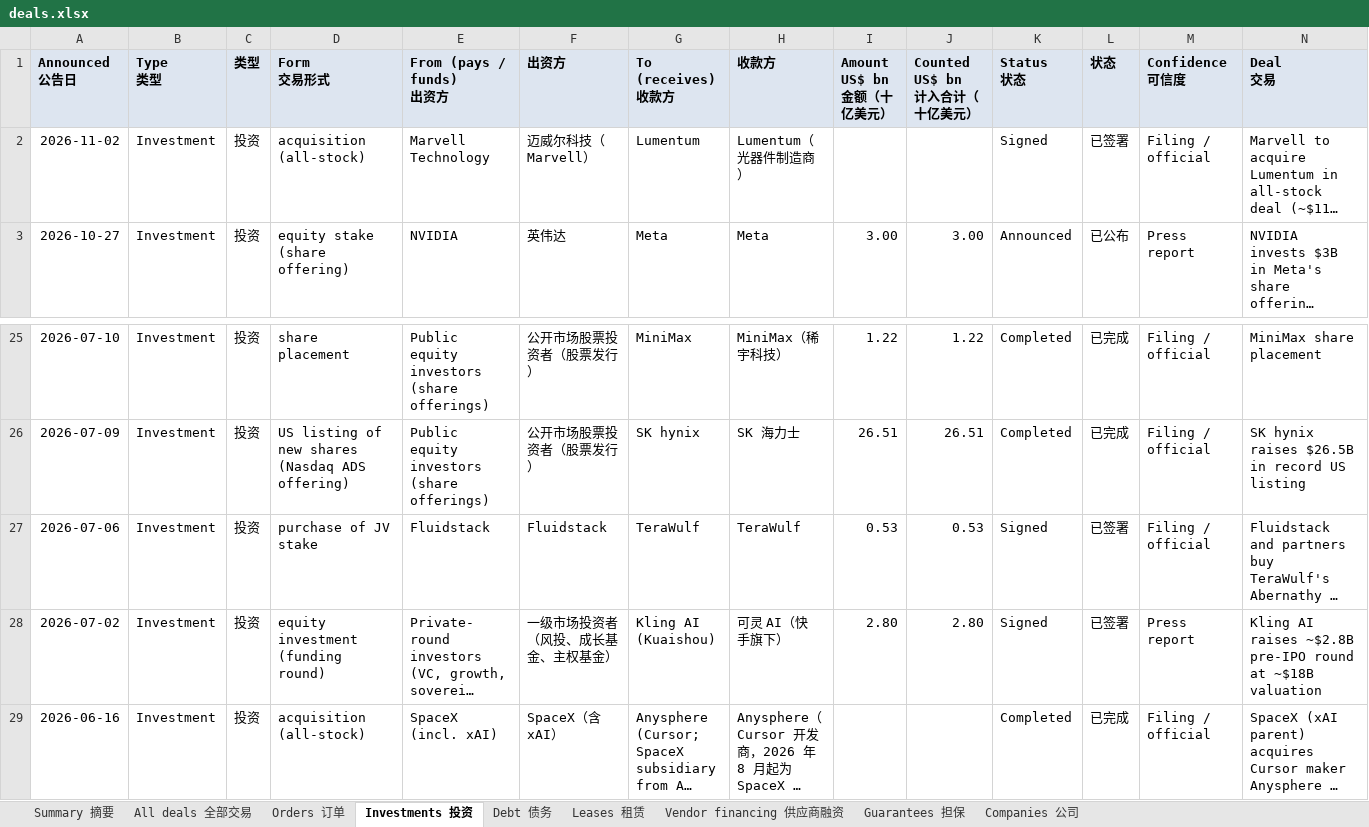
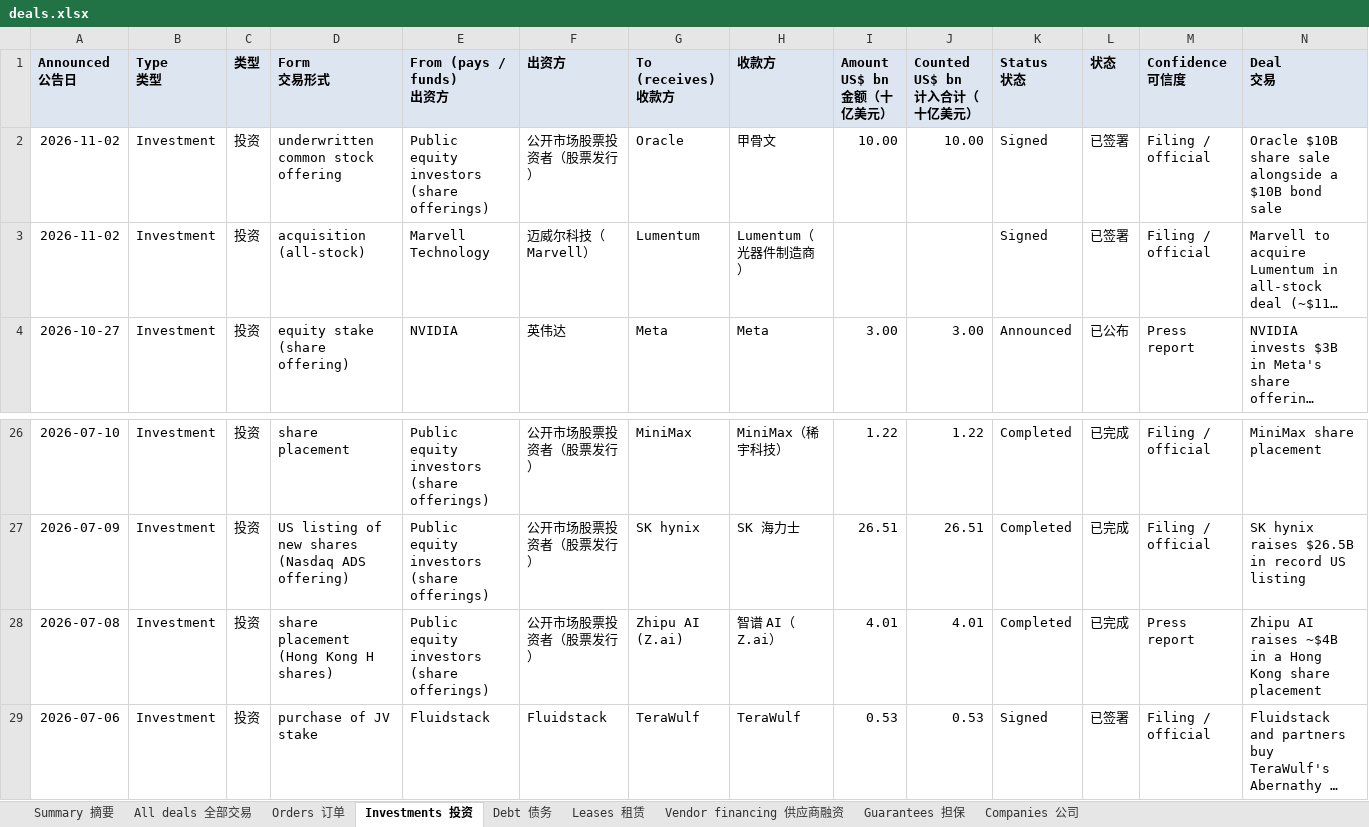
Before and after one commit to heyneww/GL-AI-live, an Excel workbook: data/v1/deals.xlsx, sheet Investments 投资, drawn as a sheet; only a part is shown, gaps mark what is left out; the shorter side is filled out with more unchanged rows; long unchanged cells end in …; values as stored, in another font and other column widths than the file's, no borders; rows hold the shown columns only; the diff names each change by its address in the sheet, - before the commit and + after, or states it on an @@ line.

```diff
--- a/data/v1/deals.xlsx (sheet Investments 投资)
+++ b/data/v1/deals.xlsx (sheet Investments 投资)
+row 2: 2026-11-02 | Investment | 投资 | underwritten common stock offering | Public equity investors (share offerings) | 公开市场股票投资者（股票发行） | Oracle | 甲骨文 | 10.00 | 10.00 | Signed | 已签署 | Filing / official | Oracle $10B share sale alongside a $10B bond sale
+row 28: 2026-07-08 | Investment | 投资 | share placement (Hong Kong H shares) | Public equity investors (share offerings) | 公开市场股票投资者（股票发行） | Zhipu AI (Z.ai) | 智谱 AI（Z.ai） | 4.01 | 4.01 | Completed | 已完成 | Press report | Zhipu AI raises ~$4B in a Hong Kong share placement
```
Also changed, not shown: sheet All deals 全部交易, sheet Companies 公司, sheet Summary 摘要, sheet Debt 债务, sheet Orders 订单, 14 other files.
